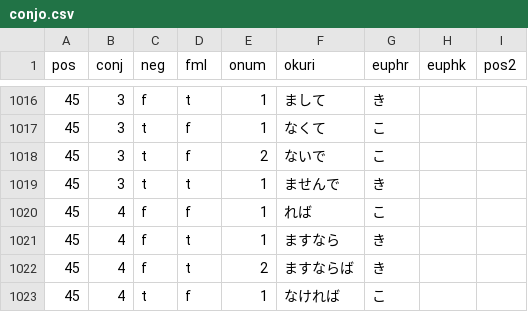
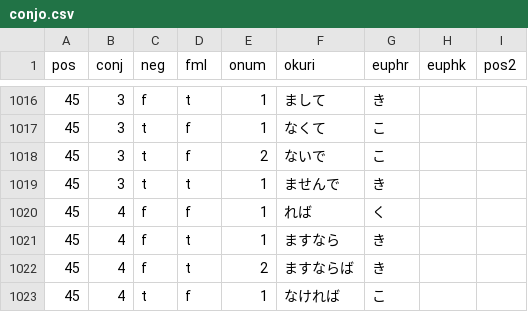
Before and after one commit to gabriel4649/JMdictDB, a CSV file: pg/data/conjo.csv, drawn as a sheet; only a part is shown, gaps mark what is left out.

Commit message:
conj: fix provisional form of くる.

```diff
--- a/pg/data/conjo.csv
+++ b/pg/data/conjo.csv
@@ -1019,3 +1019,3 @@ pos	conj	neg	fml	onum	okuri	euphr	euphk	pos2
 45	3	t	t	1	ませんで	き		
-45	4	f	f	1	れば	こ		
+45	4	f	f	1	れば	く		
 45	4	f	t	1	ますなら	き		
```
Also changed, not shown: 2 other files.
